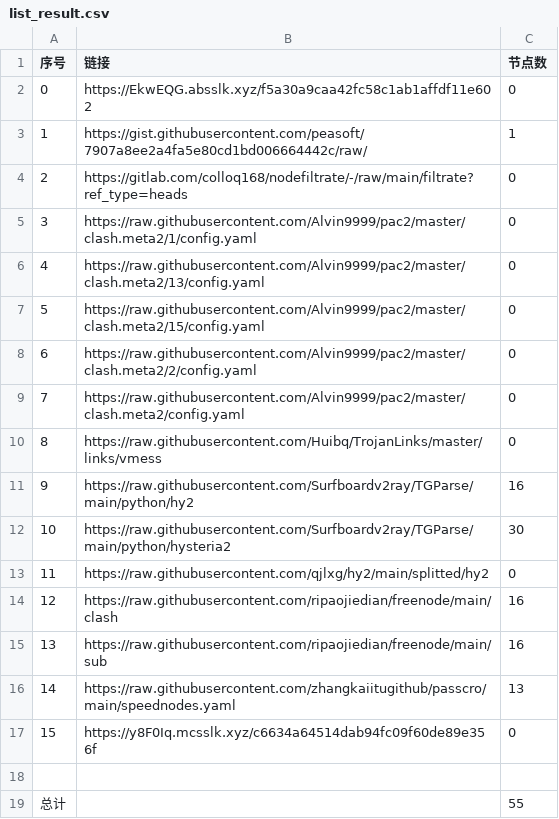
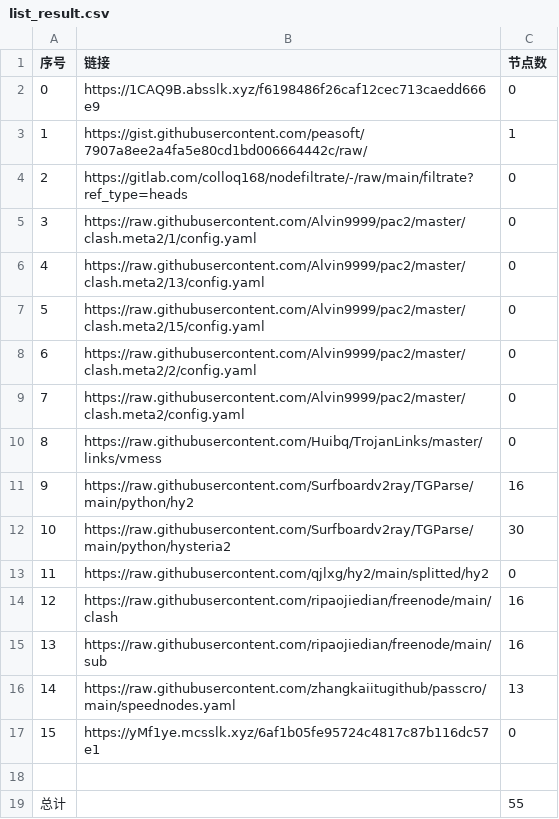
Before and after one commit to my-tv1/NoMoreWalls, a CSV file: list_result.csv, drawn as a sheet.

```diff
--- a/list_result.csv
+++ b/list_result.csv
@@ -1,3 +1,3 @@
 序号,链接,节点数
-0,https://EkwEQG.absslk.xyz/f5a30a9caa42fc58c1ab1affdf11e602,0
+0,https://1CAQ9B.absslk.xyz/f6198486f26caf12cec713caedd666e9,0
 1,https://gist.githubusercontent.com/peasoft/7907a8ee2a4fa5e80cd1bd006664442c/raw/,1
@@ -16,3 +16,3 @@
 14,https://raw.githubusercontent.com/zhangkaiitugithub/passcro/main/speednodes.yaml,13
-15,https://y8F0Iq.mcsslk.xyz/c6634a64514dab94fc09f60de89e356f,0
+15,https://yMf1ye.mcsslk.xyz/6af1b05fe95724c4817c87b116dc57e1,0
 
```
Also changed, not shown: 3 other files.
